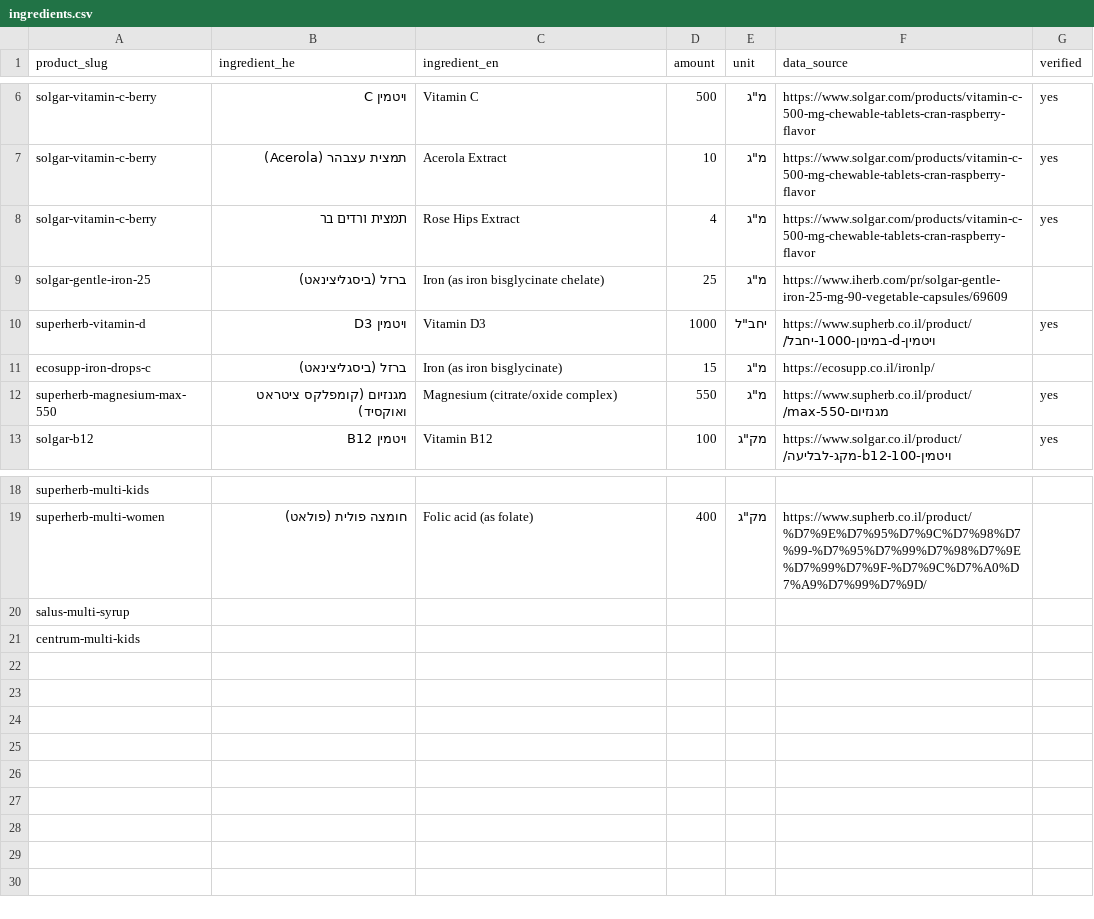
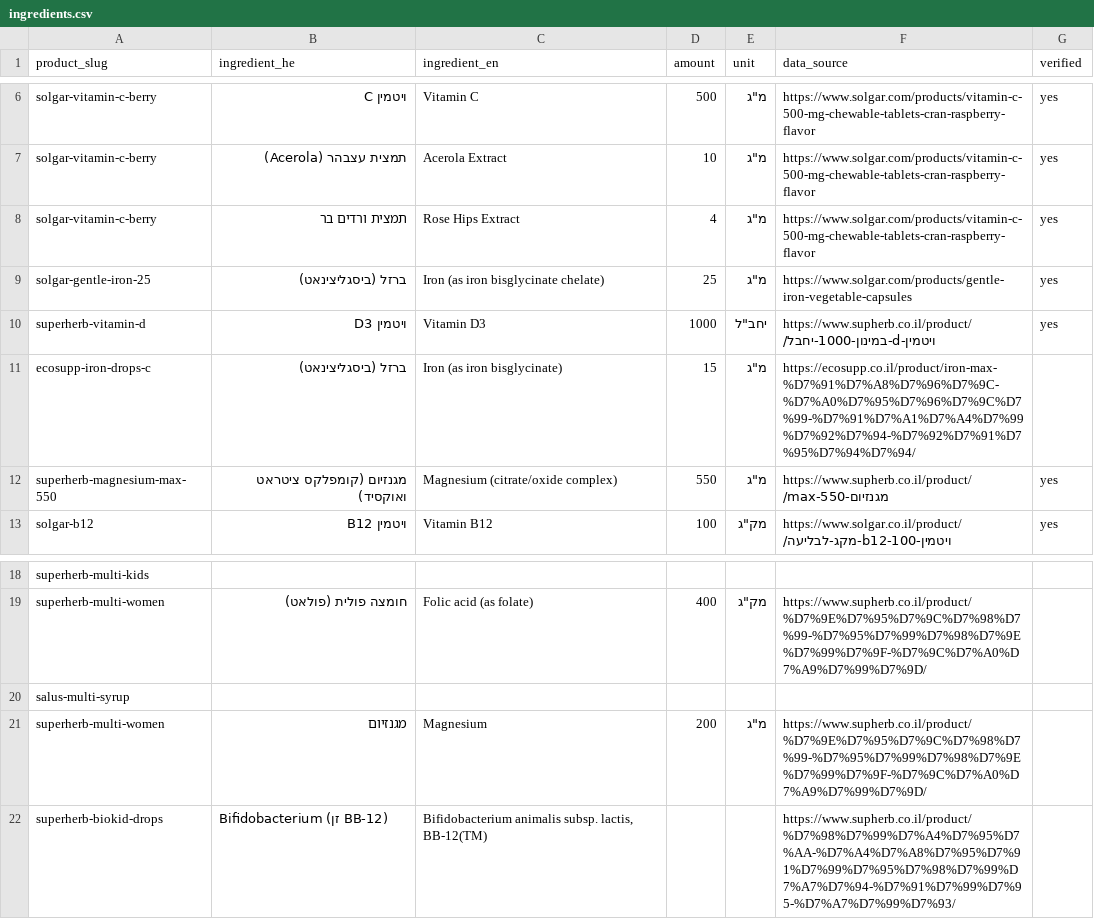
Before and after one commit to avihaylevy/VitaShop, a CSV file: assets/products/ingredients.csv, drawn as a sheet; only a part is shown, gaps mark what is left out.

```diff
--- a/assets/products/ingredients.csv
+++ b/assets/products/ingredients.csv
@@ -8,5 +8,5 @@ solgar-vitamin-c-berry,תמצית עצבהר (Acerola),Acerola Extract,10,"מ""
 solgar-vitamin-c-berry,תמצית ורדים בר,Rose Hips Extract,4,"מ""ג",https://www.solgar.com/products/vitamin-c-500-mg-chewable-tablets-cran-raspberry-flavor,yes
-solgar-gentle-iron-25,ברזל (ביסגליצינאט),Iron (as iron bisglycinate chelate),25,"מ""ג",https://www.iherb.com/pr/solgar-gentle-iron-25-mg-90-vegetable-capsules/69609,
+solgar-gentle-iron-25,ברזל (ביסגליצינאט),Iron (as iron bisglycinate chelate),25,"מ""ג",https://www.solgar.com/products/gentle-iron-vegetable-capsules,yes
 superherb-vitamin-d,ויטמין D3,Vitamin D3,1000,"יחב""ל",https://www.supherb.co.il/product/ויטמין-d-במינון-1000-יחבל/,yes
-ecosupp-iron-drops-c,ברזל (ביסגליצינאט),Iron (as iron bisglycinate),15,"מ""ג",https://ecosupp.co.il/ironlp/,
+ecosupp-iron-drops-c,ברזל (ביסגליצינאט),Iron (as iron bisglycinate),15,"מ""ג",https://ecosupp.co.il/product/iron-max-%D7%91%D7%A8%D7%96%D7%9C-%D7%A0%D7%95%D7%96%D7%9C%D7%99-%D7%91%D7%A1%D7%A4%D7%99%D7%92%D7%94-%D7%92%D7%91%D7%95%D7%94%D7%94/,
 superherb-magnesium-max-550,מגנזיום (קומפלקס ציטראט ואוקסיד),Magnesium (citrate/oxide complex),550,"מ""ג",https://www.supherb.co.il/product/מגנזיום-max-550/,yes
@@ -20,2 +20,3 @@ superherb-multi-women,חומצה פולית (פולאט),Folic acid (as folate),
 salus-multi-syrup,,,,,,
-centrum-multi-kids,,,,,,
+superherb-multi-women,מגנזיום,Magnesium,200,"מ""ג",https://www.supherb.co.il/product/%D7%9E%D7%95%D7%9C%D7%98%D7%99-%D7%95%D7%99%D7%98%D7%9E%D7%99%D7%9F-%D7%9C%D7%A0%D7%A9%D7%99%D7%9D/,
+superherb-biokid-drops,Bifidobacterium (זן BB-12),"Bifidobacterium animalis subsp. lactis, BB-12(TM)",,,https://www.supherb.co.il/product/%D7%98%D7%99%D7%A4%D7%95%D7%AA-%D7%A4%D7%A8%D7%95%D7%91%D7%99%D7%95%D7%98%D7%99%D7%A7%D7%94-%D7%91%D7%99%D7%95-%D7%A7%D7%99%D7%93/,
```
Also changed, not shown: assets/products/products.csv, 4 other files.
